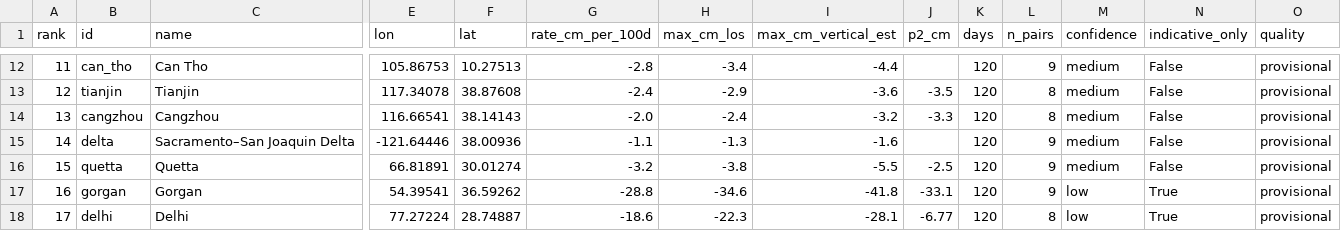
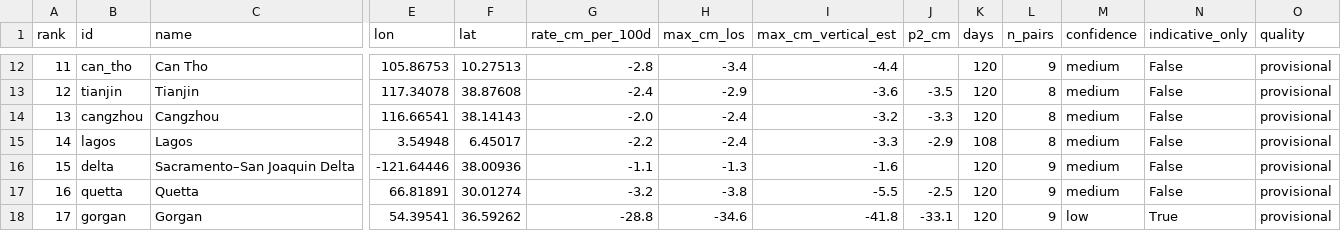
Before and after one commit to keremsumer2010-tech/aseltech, a CSV file: data/global/atlas.csv, drawn as a sheet; only a part is shown, gaps mark what is left out; the shorter side is filled out with more unchanged rows; addresses are those after the commit; rows hold the shown columns only; the diff names each change by its address in the sheet, - before the commit and + after, or states it on an @@ line.

```diff
--- a/data/global/atlas.csv
+++ b/data/global/atlas.csv
+row 15: 14 | lagos | Lagos | 3.54948 | 6.45017 | -2.2 | -2.4 | -3.3 | -2.9 | 108 | 8 | medium | False | provisional
@@ column A (rank) renumbered from row 16 down @@
```
Also changed, not shown: 37 other files.
